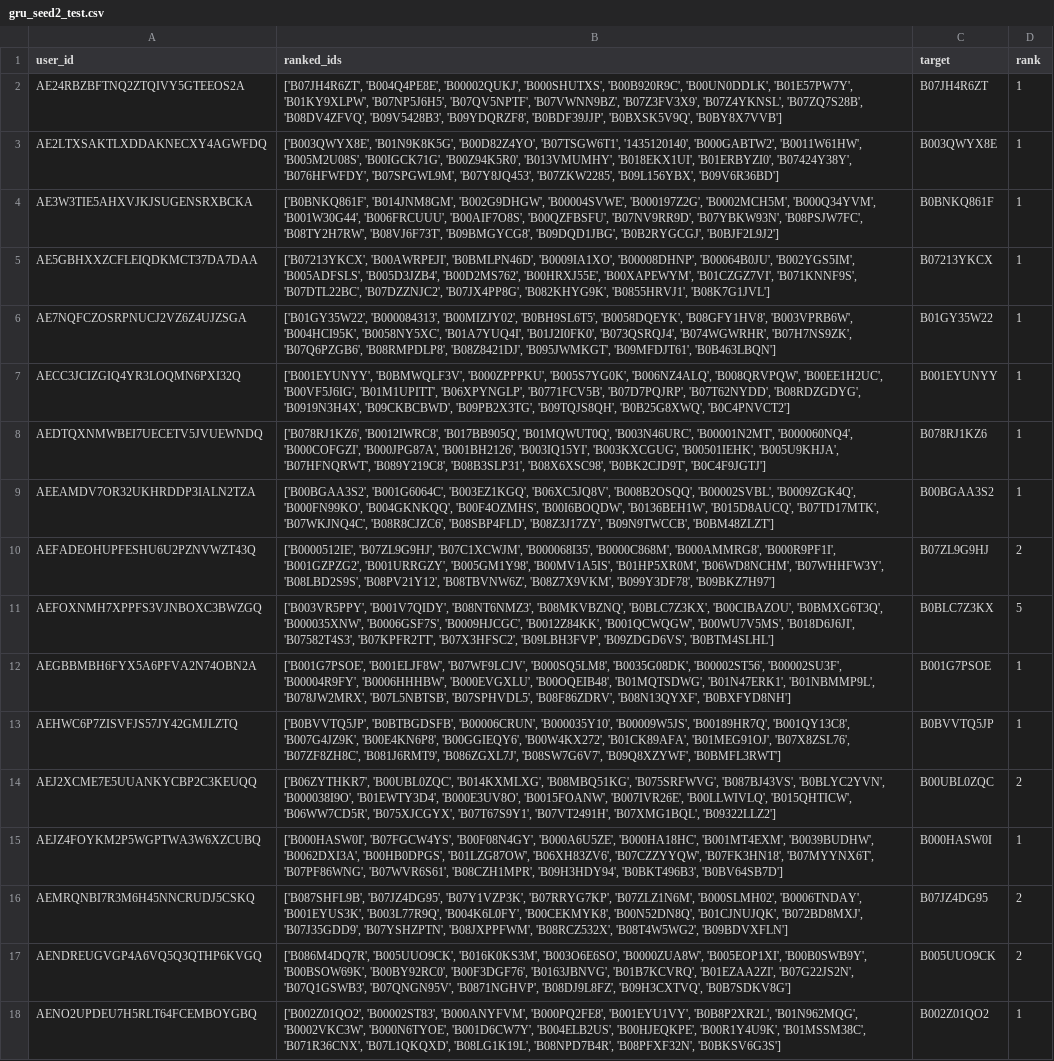
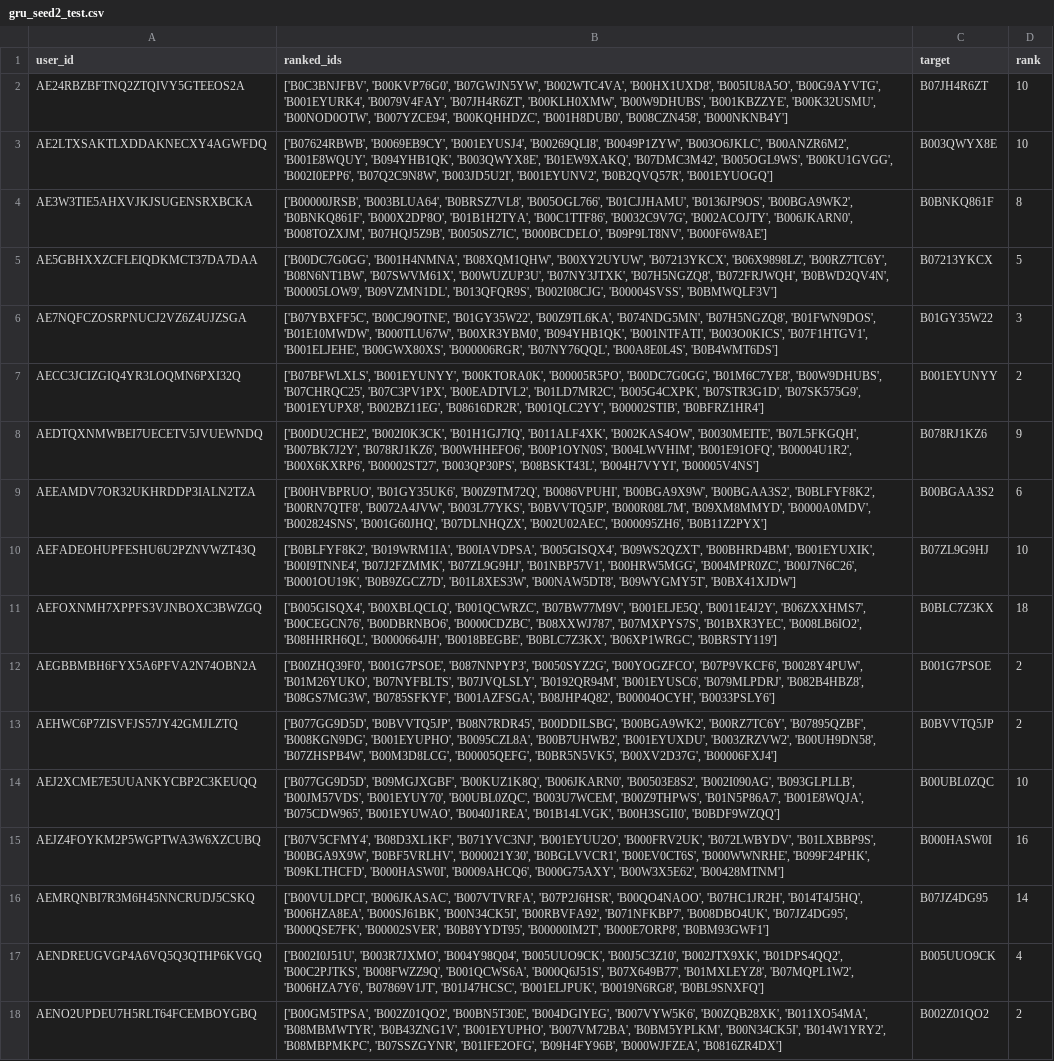
Before and after one commit to bhaavyasura7/arag-gru-recommender, a CSV file: results/predictions/gru_seed2_test.csv, drawn as a sheet; only a part is shown; the diff covers the shown part only; the diff names each change by its address in the sheet, - before the commit and + after, or states it on an @@ line.

```diff
--- a/results/predictions/gru_seed2_test.csv
+++ b/results/predictions/gru_seed2_test.csv
-B2 (ranked_ids): ['B07JH4R6ZT', 'B004Q4PE8E', 'B00002QUKJ', 'B000SHUTXS', 'B00B920R9C', 'B00UN0DDLK', 'B01E57PW7Y', 'B01KY9XLPW', 'B07NP5J6H5', 'B07QV5NPTF', 'B07VWNN9BZ', 'B07Z3FV3X9', 'B07Z4YKNSL', 'B07ZQ7S28B', 'B08DV4ZFVQ', 'B09V5428B3', 'B09YDQRZF8', 'B0BDF39JJP', 'B0BXSK5V9Q', 'B0BY8X7VVB']
+B2 (ranked_ids): ['B0C3BNJFBV', 'B00KVP76G0', 'B07GWJN5YW', 'B002WTC4VA', 'B00HX1UXD8', 'B005IU8A5O', 'B00G9AYVTG', 'B001EYURK4', 'B0079V4FAY', 'B07JH4R6ZT', 'B00KLH0XMW', 'B00W9DHUBS', 'B001KBZZYE', 'B00K32USMU', 'B00NOD0OTW', 'B007YZCE94', 'B00KQHHDZC', 'B001H8DUB0', 'B008CZN458', 'B000NKNB4Y']
-D2:D3 (rank): 1
+D2:D3 (rank): 10
-B3 (ranked_ids): ['B003QWYX8E', 'B01N9K8K5G', 'B00D82Z4YO', 'B07TSGW6T1', '1435120140', 'B000GABTW2', 'B0011W61HW', 'B005M2U08S', 'B00IGCK71G', 'B00Z94K5R0', 'B013VMUMHY', 'B018EKX1UI', 'B01ERBYZI0', 'B07424Y38Y', 'B076HFWFDY', 'B07SPGWL9M', 'B07Y8JQ453', 'B07ZKW2285', 'B09L156YBX', 'B09V6R36BD']
+B3 (ranked_ids): ['B07624RBWB', 'B0069EB9CY', 'B001EYUSJ4', 'B00269QLI8', 'B0049P1ZYW', 'B003O6JKLC', 'B00ANZR6M2', 'B001E8WQUY', 'B094YHB1QK', 'B003QWYX8E', 'B01EW9XAKQ', 'B07DMC3M42', 'B005OGL9WS', 'B00KU1GVGG', 'B002I0EPP6', 'B07Q2C9N8W', 'B003JD5U2I', 'B001EYUNV2', 'B0B2QVQ57R', 'B001EYUOGQ']
-B4 (ranked_ids): ['B0BNKQ861F', 'B014JNM8GM', 'B002G9DHGW', 'B00004SVWE', 'B000197Z2G', 'B0002MCH5M', 'B000Q34YVM', 'B001W30G44', 'B006FRCUUU', 'B00AIF7O8S', 'B00QZFBSFU', 'B07NV9RR9D', 'B07YBKW93N', 'B08PSJW7FC', 'B08TY2H7RW', 'B08VJ6F73T', 'B09BMGYCG8', 'B09DQD1JBG', 'B0B2RYGCGJ', 'B0BJF2L9J2']
+B4 (ranked_ids): ['B00000JRSB', 'B003BLUA64', 'B0BRSZ7VL8', 'B005OGL766', 'B01CJJHAMU', 'B0136JP9OS', 'B00BGA9WK2', 'B0BNKQ861F', 'B000X2DP8O', 'B01B1H2TYA', 'B00C1TTF86', 'B0032C9V7G', 'B002ACOJTY', 'B006JKARN0', 'B008TOZXJM', 'B07HQJ5Z9B', 'B0050SZ7IC', 'B000BCDELO', 'B09P9LT8NV', 'B000F6W8AE']
-D4 (rank): 1
+D4 (rank): 8
-B5 (ranked_ids): ['B07213YKCX', 'B00AWRPEJI', 'B0BMLPN46D', 'B0009IA1XO', 'B00008DHNP', 'B00064B0JU', 'B002YGS5IM', 'B005ADFSLS', 'B005D3JZB4', 'B00D2MS762', 'B00HRXJ55E', 'B00XAPEWYM', 'B01CZGZ7VI', 'B071KNNF9S', 'B07DTL22BC', 'B07DZZNJC2', 'B07JX4PP8G', 'B082KHYG9K', 'B0855HRVJ1', 'B08K7G1JVL']
+B5 (ranked_ids): ['B00DC7G0GG', 'B001H4NMNA', 'B08XQM1QHW', 'B00XY2UYUW', 'B07213YKCX', 'B06X9898LZ', 'B00RZ7TC6Y', 'B08N6NT1BW', 'B07SWVM61X', 'B00WUZUP3U', 'B07NY3JTXK', 'B07H5NGZQ8', 'B072FRJWQH', 'B0BWD2QV4N', 'B00005LOW9', 'B09VZMN1DL', 'B013QFQR9S', 'B002I08CJG', 'B00004SVSS', 'B0BMWQLF3V']
-D5 (rank): 1
+D5 (rank): 5
-B6 (ranked_ids): ['B01GY35W22', 'B000084313', 'B00MIZJY02', 'B0BH9SL6T5', 'B0058DQEYK', 'B08GFY1HV8', 'B003VPRB6W', 'B004HCI95K', 'B0058NY5XC', 'B01A7YUQ4I', 'B01J2I0FK0', 'B073QSRQJ4', 'B074WGWRHR', 'B07H7NS9ZK', 'B07Q6PZGB6', 'B08RMPDLP8', 'B08Z8421DJ', 'B095JWMKGT', 'B09MFDJT61', 'B0B463LBQN']
+B6 (ranked_ids): ['B07YBXFF5C', 'B00CJ9OTNE', 'B01GY35W22', 'B00Z9TL6KA', 'B074NDG5MN', 'B07H5NGZQ8', 'B01FWN9DOS', 'B01E10MWDW', 'B000TLU67W', 'B00XR3YBM0', 'B094YHB1QK', 'B001NTFATI', 'B003O0KICS', 'B07F1HTGV1', 'B001ELJEHE', 'B00GWX80XS', 'B000006RGR', 'B07NY76QQL', 'B00A8E0L4S', 'B0B4WMT6DS']
-D6 (rank): 1
+D6 (rank): 3
-B7 (ranked_ids): ['B001EYUNYY', 'B0BMWQLF3V', 'B000ZPPPKU', 'B005S7YG0K', 'B006NZ4ALQ', 'B008QRVPQW', 'B00EE1H2UC', 'B00VF5J6IG', 'B01M1UPITT', 'B06XPYNGLP', 'B0771FCV5B', 'B07D7PQJRP', 'B07T62NYDD', 'B08RDZGDYG', 'B0919N3H4X', 'B09CKBCBWD', 'B09PB2X3TG', 'B09TQJS8QH', 'B0B25G8XWQ', 'B0C4PNVCT2']
+B7 (ranked_ids): ['B07BFWLXLS', 'B001EYUNYY', 'B00KTORA0K', 'B00005R5PO', 'B00DC7G0GG', 'B01M6C7YE8', 'B00W9DHUBS', 'B07CHRQC25', 'B07C3PV1PX', 'B00EADTVL2', 'B01LD7MR2C', 'B005G4CXPK', 'B07STR3G1D', 'B07SK575G9', 'B001EYUPX8', 'B002BZ11EG', 'B08616DR2R', 'B001QLC2YY', 'B00002STIB', 'B0BFRZ1HR4']
-D7 (rank): 1
+D7 (rank): 2
-B8 (ranked_ids): ['B078RJ1KZ6', 'B0012IWRC8', 'B017BB905Q', 'B01MQWUT0Q', 'B003N46URC', 'B00001N2MT', 'B000060NQ4', 'B000COFGZI', 'B000JPG87A', 'B001BH2126', 'B003IQ15YI', 'B003KXCGUG', 'B00501IEHK', 'B005U9KHJA', 'B07HFNQRWT', 'B089Y219C8', 'B08B3SLP31', 'B08X6XSC98', 'B0BK2CJD9T', 'B0C4F9JGTJ']
+B8 (ranked_ids): ['B00DU2CHE2', 'B002I0K3CK', 'B01H1GJ7IQ', 'B011ALF4XK', 'B002KAS4OW', 'B0030MEITE', 'B07L5FKGQH', 'B007BK7J2Y', 'B078RJ1KZ6', 'B00WHHEFO6', 'B00P1OYN0S', 'B004LWVHIM', 'B001E91OFQ', 'B00004U1R2', 'B00X6KXRP6', 'B00002ST27', 'B003QP30PS', 'B08BSKT43L', 'B004H7VYYI', 'B00005V4NS']
-D8 (rank): 1
+D8 (rank): 9
-B9 (ranked_ids): ['B00BGAA3S2', 'B001G6064C', 'B003EZ1KGQ', 'B06XC5JQ8V', 'B008B2OSQQ', 'B00002SVBL', 'B0009ZGK4Q', 'B000FN99KO', 'B004GKNKQQ', 'B00F4OZMHS', 'B00I6BOQDW', 'B0136BEH1W', 'B015D8AUCQ', 'B07TD17MTK', 'B07WKJNQ4C', 'B08R8CJZC6', 'B08SBP4FLD', 'B08Z3J17ZY', 'B09N9TWCCB', 'B0BM48ZLZT']
+B9 (ranked_ids): ['B00HVBPRUO', 'B01GY35UK6', 'B00Z9TM72Q', 'B0086VPUHI', 'B00BGA9X9W', 'B00BGAA3S2', 'B0BLFYF8K2', 'B00RN7QTF8', 'B0072A4JVW', 'B003L77YKS', 'B0BVVTQ5JP', 'B000R08L7M', 'B09XM8MMYD', 'B0000A0MDV', 'B002824SNS', 'B001G60JHQ', 'B07DLNHQZX', 'B002U02AEC', 'B000095ZH6', 'B0B11Z2PYX']
-D9 (rank): 1
+D9 (rank): 6
-B10 (ranked_ids): ['B0000512IE', 'B07ZL9G9HJ', 'B07C1XCWJM', 'B000068I35', 'B0000C868M', 'B000AMMRG8', 'B000R9PF1I', 'B001GZPZG2', 'B001URRGZY', 'B005GM1Y98', 'B00MV1A5IS', 'B01HP5XR0M', 'B06WD8NCHM', 'B07WHHFW3Y', 'B08LBD2S9S', 'B08PV21Y12', 'B08TBVNW6Z', 'B08Z7X9VKM', 'B099Y3DF78', 'B09BKZ7H97']
+B10 (ranked_ids): ['B0BLFYF8K2', 'B019WRM1IA', 'B00IAVDPSA', 'B005GISQX4', 'B09WS2QZXT', 'B00BHRD4BM', 'B001EYUXIK', 'B00I9TNNE4', 'B07J2FZMMK', 'B07ZL9G9HJ', 'B01NBP57V1', 'B00HRW5MGG', 'B004MPR0ZC', 'B00J7N6C26', 'B0001OU19K', 'B0B9ZGCZ7D', 'B01L8XES3W', 'B00NAW5DT8', 'B09WYGMY5T', 'B0BX41XJDW']
-D10 (rank): 2
+D10 (rank): 10
-B11 (ranked_ids): ['B003VR5PPY', 'B001V7QIDY', 'B08NT6NMZ3', 'B08MKVBZNQ', 'B0BLC7Z3KX', 'B00CIBAZOU', 'B0BMXG6T3Q', 'B000035XNW', 'B0006GSF7S', 'B0009HJCGC', 'B0012Z84KK', 'B001QCWQGW', 'B00WU7V5MS', 'B018D6J6JI', 'B07582T4S3', 'B07KPFR2TT', 'B07X3HFSC2', 'B09LBH3FVP', 'B09ZDGD6VS', 'B0BTM4SLHL']
+B11 (ranked_ids): ['B005GISQX4', 'B00XBLQCLQ', 'B001QCWRZC', 'B07BW77M9V', 'B001ELJE5Q', 'B0011E4J2Y', 'B06ZXXHMS7', 'B00CEGCN76', 'B00DBRNBO6', 'B0000CDZBC', 'B08XXWJ787', 'B07MXPYS7S', 'B01BXR3YEC', 'B008LB6IO2', 'B08HHRH6QL', 'B0000664JH', 'B0018BEGBE', 'B0BLC7Z3KX', 'B06XP1WRGC', 'B0BRSTY119']
-D11 (rank): 5
+D11 (rank): 18
-B12 (ranked_ids): ['B001G7PSOE', 'B001ELJF8W', 'B07WF9LCJV', 'B000SQ5LM8', 'B0035G08DK', 'B00002ST56', 'B00002SU3F', 'B00004R9FY', 'B0006HHHBW', 'B000EVGXLU', 'B00OQEIB48', 'B01MQTSDWG', 'B01N47ERK1', 'B01NBMMP9L', 'B078JW2MRX', 'B07L5NBTSB', 'B07SPHVDL5', 'B08F86ZDRV', 'B08N13QYXF', 'B0BXFYD8NH']
+B12 (ranked_ids): ['B00ZHQ39F0', 'B001G7PSOE', 'B087NNPYP3', 'B0050SYZ2G', 'B00YOGZFCO', 'B07P9VKCF6', 'B0028Y4PUW', 'B01M26YUKO', 'B07NYFBLTS', 'B07JVQLSLY', 'B0192QR94M', 'B001EYUSC6', 'B079MLPDRJ', 'B082B4HBZ8', 'B08GS7MG3W', 'B0785SFKYF', 'B001AZFSGA', 'B08JHP4Q82', 'B00004OCYH', 'B0033PSLY6']
-D12:D13 (rank): 1
+D12:D13 (rank): 2
-B13 (ranked_ids): ['B0BVVTQ5JP', 'B0BTBGDSFB', 'B00006CRUN', 'B000035Y10', 'B00009W5JS', 'B00189HR7Q', 'B001QY13C8', 'B007G4JZ9K', 'B00E4KN6P8', 'B00GGIEQY6', 'B00W4KX272', 'B01CK89AFA', 'B01MEG91OJ', 'B07X8ZSL76', 'B07ZF8ZH8C', 'B081J6RMT9', 'B086ZGXL7J', 'B08SW7G6V7', 'B09Q8XZYWF', 'B0BMFL3RWT']
+B13 (ranked_ids): ['B077GG9D5D', 'B0BVVTQ5JP', 'B08N7RDR45', 'B00DDILSBG', 'B00BGA9WK2', 'B00RZ7TC6Y', 'B07895QZBF', 'B008KGN9DG', 'B001EYUPHO', 'B0095CZL8A', 'B00B7UHWB2', 'B001EYUXDU', 'B003ZRZVW2', 'B00UH9DN58', 'B07ZHSPB4W', 'B00M3D8LCG', 'B00005QEFG', 'B0BR5N5VK5', 'B00XV2D37G', 'B00006FXJ4']
-B14 (ranked_ids): ['B06ZYTHKR7', 'B00UBL0ZQC', 'B014KXMLXG', 'B08MBQ51KG', 'B075SRFWVG', 'B087BJ43VS', 'B0BLYC2YVN', 'B000038I9O', 'B01EWTY3D4', 'B000E3UV8O', 'B0015FOANW', 'B007IVR26E', 'B00LLWIVLQ', 'B015QHTICW', 'B06WW7CD5R', 'B075XJCGYX', 'B07T67S9Y1', 'B07VT2491H', 'B07XMG1BQL', 'B09322LLZ2']
+B14 (ranked_ids): ['B077GG9D5D', 'B09MGJXGBF', 'B00KUZ1K8Q', 'B006JKARN0', 'B00503E8S2', 'B002I090AG', 'B093GLPLLB', 'B00JM57VDS', 'B001EYUY70', 'B00UBL0ZQC', 'B003U7WCEM', 'B00Z9THPWS', 'B01N5P86A7', 'B001E8WQJA', 'B075CDW965', 'B001EYUWAO', 'B0040J1REA', 'B01B14LVGK', 'B00H3SGII0', 'B0BDF9WZQQ']
-D14 (rank): 2
+D14 (rank): 10
-B15 (ranked_ids): ['B000HASW0I', 'B07FGCW4YS', 'B00F08N4GY', 'B000A6U5ZE', 'B000HA18HC', 'B001MT4EXM', 'B0039BUDHW', 'B0062DXI3A', 'B00HB0DPGS', 'B01LZG87OW', 'B06XH83ZV6', 'B07CZZYYQW', 'B07FK3HN18', 'B07MYYNX6T', 'B07PF86WNG', 'B07WVR6S61', 'B08CZH1MPR', 'B09H3HDY94', 'B0BKT496B3', 'B0BV64SB7D']
+B15 (ranked_ids): ['B07V5CFMY4', 'B08D3XL1KF', 'B071YVC3NJ', 'B001EYUU2O', 'B000FRV2UK', 'B072LWBYDV', 'B01LXBBP9S', 'B00BGA9X9W', 'B0BF5VRLHV', 'B000021Y30', 'B0BGLVVCR1', 'B00EV0CT6S', 'B000WWNRHE', 'B099F24PHK', 'B09KLTHCFD', 'B000HASW0I', 'B0009AHCQ6', 'B000G75AXY', 'B00W3X5E62', 'B00428MTNM']
-D15 (rank): 1
+D15 (rank): 16
-B16 (ranked_ids): ['B087SHFL9B', 'B07JZ4DG95', 'B07Y1VZP3K', 'B07RRYG7KP', 'B07ZLZ1N6M', 'B000SLMH02', 'B0006TNDAY', 'B001EYUS3K', 'B003L77R9Q', 'B004K6L0FY', 'B00CEKMYK8', 'B00N52DN8Q', 'B01CJNUJQK', 'B072BD8MXJ', 'B07J35GDD9', 'B07YSHZPTN', 'B08JXPPFWM', 'B08RCZ532X', 'B08T4W5WG2', 'B09BDVXFLN']
+B16 (ranked_ids): ['B00VULDPCI', 'B006JKASAC', 'B007VTVRFA', 'B07P2J6HSR', 'B00QO4NAOO', 'B07HC1JR2H', 'B014T4J5HQ', 'B006HZA8EA', 'B000SJ61BK', 'B00N34CK5I', 'B00RBVFA92', 'B071NFKBP7', 'B008DBO4UK', 'B07JZ4DG95', 'B000QSE7FK', 'B00002SVER', 'B0B8YYDT95', 'B00000IM2T', 'B000E7ORP8', 'B0BM93GWF1']
-D16 (rank): 2
+D16 (rank): 14
-B17 (ranked_ids): ['B086M4DQ7R', 'B005UUO9CK', 'B016K0KS3M', 'B003O6E6SO', 'B0000ZUA8W', 'B005EOP1XI', 'B00B0SWB9Y', 'B00BSOW69K', 'B00BY92RC0', 'B00F3DGF76', 'B0163JBNVG', 'B01B7KCVRQ', 'B01EZAA2ZI', 'B07G22JS2N', 'B07Q1GSWB3', 'B07QNGN95V', 'B0871NGHVP', 'B08DJ9L8FZ', 'B09H3CXTVQ', 'B0B7SDKV8G']
+B17 (ranked_ids): ['B002I0J51U', 'B003R7JXMO', 'B004Y98Q04', 'B005UUO9CK', 'B00J5C3Z10', 'B002JTX9XK', 'B01DPS4QQ2', 'B00C2PJTKS', 'B008FWZZ9Q', 'B001QCWS6A', 'B000Q6J51S', 'B07X649B77', 'B01MXLEYZ8', 'B07MQPL1W2', 'B006HZA7Y6', 'B07869V1JT', 'B01J47HCSC', 'B001ELJPUK', 'B0019N6RG8', 'B0BL9SNXFQ']
-D17 (rank): 2
+D17 (rank): 4
-B18 (ranked_ids): ['B002Z01QO2', 'B00002ST83', 'B000ANYFVM', 'B000PQ2FE8', 'B001EYU1VY', 'B0B8P2XR2L', 'B01N962MQG', 'B0002VKC3W', 'B000N6TYOE', 'B001D6CW7Y', 'B004ELB2US', 'B00HJEQKPE', 'B00R1Y4U9K', 'B01MSSM38C', 'B071R36CNX', 'B07L1QKQXD', 'B08LG1K19L', 'B08NPD7B4R', 'B08PFXF32N', 'B0BKSV6G3S']
+B18 (ranked_ids): ['B00GM5TPSA', 'B002Z01QO2', 'B00BN5T30E', 'B004DGIYEG', 'B007VYW5K6', 'B00ZQB28XK', 'B011XO54MA', 'B08MBMWTYR', 'B0B43ZNG1V', 'B001EYUPHO', 'B007VM72BA', 'B0BM5YPLKM', 'B00N34CK5I', 'B014W1YRY2', 'B08MBPMKPC', 'B07SSZGYNR', 'B01IFE2OFG', 'B09H4FY96B', 'B000WJFZEA', 'B0816ZR4DX']
-D18 (rank): 1
+D18 (rank): 2
```
Also changed, not shown: 161 edited cells elsewhere in this file, results/predictions/arag_gru_test.csv, results/predictions/gru_seed0_test.csv, 22 other files.
